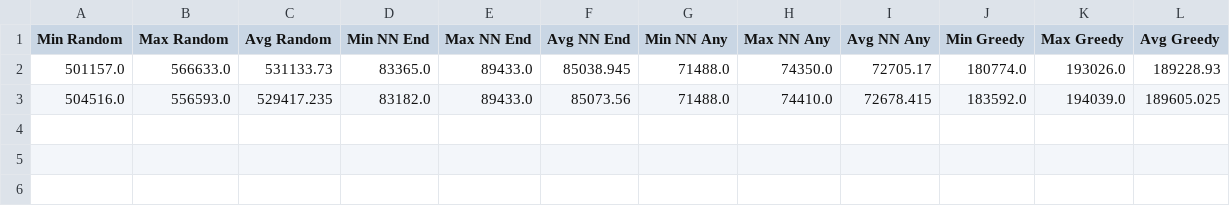
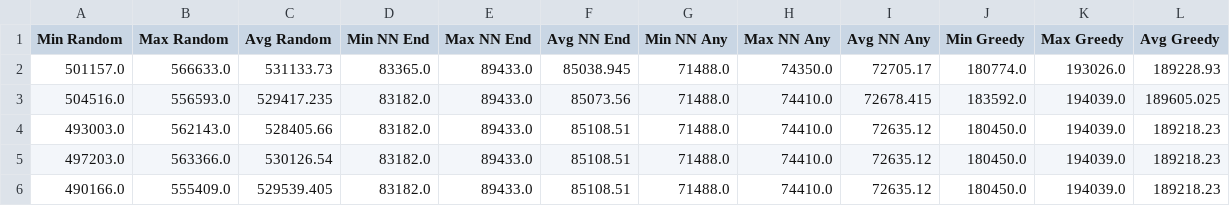
Before and after one commit to senketsutsu/Evolutionary-computation, a CSV file: out/production/Evolutionary-computation/output/results.csv, drawn as a sheet.

```diff
--- a/out/production/Evolutionary-computation/output/results.csv
+++ b/out/production/Evolutionary-computation/output/results.csv
@@ -3 +3,4 @@ Min Random,Max Random,Avg Random,Min NN End,Max NN End,Avg NN End,Min NN Any,Max
 504516.0,556593.0,529417.235,83182.0,89433.0,85073.56,71488.0,74410.0,72678.415,183592.0,194039.0,189605.025
+493003.0,562143.0,528405.66,83182.0,89433.0,85108.51,71488.0,74410.0,72635.12,180450.0,194039.0,189218.23
+497203.0,563366.0,530126.54,83182.0,89433.0,85108.51,71488.0,74410.0,72635.12,180450.0,194039.0,189218.23
+490166.0,555409.0,529539.405,83182.0,89433.0,85108.51,71488.0,74410.0,72635.12,180450.0,194039.0,189218.23
```
Also changed, not shown: 7 other files.
